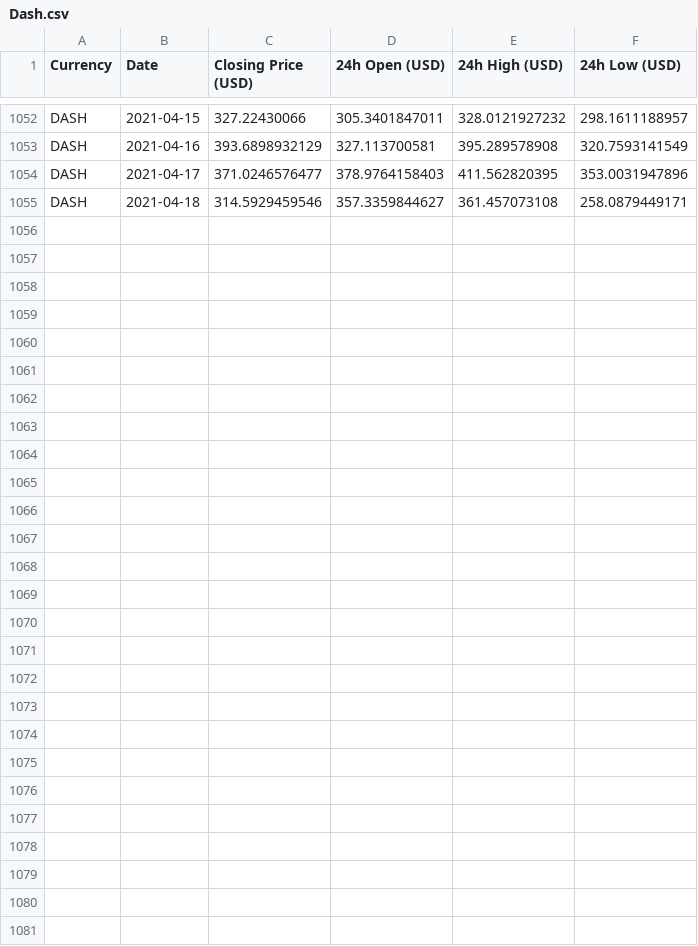
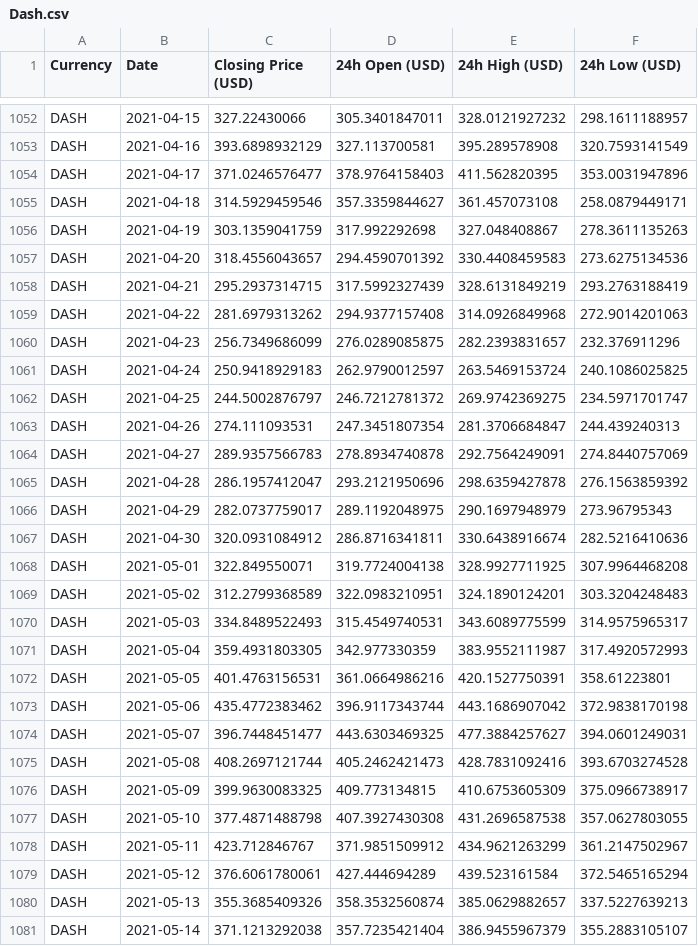
Before and after one commit to deeplearningunb/NextValue, a CSV file: Prices/Dash.csv, drawn as a sheet; only a part is shown, gaps mark what is left out; the diff names each change by its address in the sheet, - before the commit and + after, or states it on an @@ line.

```diff
--- a/Prices/Dash.csv
+++ b/Prices/Dash.csv
+row 1056: DASH | 2021-04-19 | 303.1359041759 | 317.992292698 | 327.048408867 | 278.3611135263
+row 1057: DASH | 2021-04-20 | 318.4556043657 | 294.4590701392 | 330.4408459583 | 273.6275134536
+row 1058: DASH | 2021-04-21 | 295.2937314715 | 317.5992327439 | 328.6131849219 | 293.2763188419
+row 1059: DASH | 2021-04-22 | 281.6979313262 | 294.9377157408 | 314.0926849968 | 272.9014201063
+row 1060: DASH | 2021-04-23 | 256.7349686099 | 276.0289085875 | 282.2393831657 | 232.376911296
+row 1061: DASH | 2021-04-24 | 250.9418929183 | 262.9790012597 | 263.5469153724 | 240.1086025825
+row 1062: DASH | 2021-04-25 | 244.5002876797 | 246.7212781372 | 269.9742369275 | 234.5971701747
+row 1063: DASH | 2021-04-26 | 274.111093531 | 247.3451807354 | 281.3706684847 | 244.439240313
+row 1064: DASH | 2021-04-27 | 289.9357566783 | 278.8934740878 | 292.7564249091 | 274.8440757069
+row 1065: DASH | 2021-04-28 | 286.1957412047 | 293.2121950696 | 298.6359427878 | 276.1563859392
+row 1066: DASH | 2021-04-29 | 282.0737759017 | 289.1192048975 | 290.1697948979 | 273.96795343
+row 1067: DASH | 2021-04-30 | 320.0931084912 | 286.8716341811 | 330.6438916674 | 282.5216410636
+row 1068: DASH | 2021-05-01 | 322.849550071 | 319.7724004138 | 328.9927711925 | 307.9964468208
+row 1069: DASH | 2021-05-02 | 312.2799368589 | 322.0983210951 | 324.1890124201 | 303.3204248483
+row 1070: DASH | 2021-05-03 | 334.8489522493 | 315.4549740531 | 343.6089775599 | 314.9575965317
+row 1071: DASH | 2021-05-04 | 359.4931803305 | 342.977330359 | 383.9552111987 | 317.4920572993
+row 1072: DASH | 2021-05-05 | 401.4763156531 | 361.0664986216 | 420.1527750391 | 358.61223801
+row 1073: DASH | 2021-05-06 | 435.4772383462 | 396.9117343744 | 443.1686907042 | 372.9838170198
+row 1074: DASH | 2021-05-07 | 396.7448451477 | 443.6303469325 | 477.3884257627 | 394.0601249031
+row 1075: DASH | 2021-05-08 | 408.2697121744 | 405.2462421473 | 428.7831092416 | 393.6703274528
+row 1076: DASH | 2021-05-09 | 399.9630083325 | 409.773134815 | 410.6753605309 | 375.0966738917
+row 1077: DASH | 2021-05-10 | 377.4871488798 | 407.3927430308 | 431.2696587538 | 357.0627803055
+row 1078: DASH | 2021-05-11 | 423.712846767 | 371.9851509912 | 434.9621263299 | 361.2147502967
+row 1079: DASH | 2021-05-12 | 376.6061780061 | 427.444694289 | 439.523161584 | 372.5465165294
+row 1080: DASH | 2021-05-13 | 355.3685409326 | 358.3532560874 | 385.0629882657 | 337.5227639213
+row 1081: DASH | 2021-05-14 | 371.1213292038 | 357.7235421404 | 386.9455967379 | 355.2883105107
```
Also changed, not shown: Prices/Bitcoin.csv, Prices/Bitcoin_Cash.csv, 14 other files.
